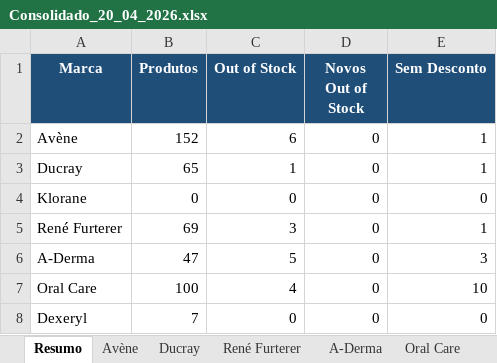
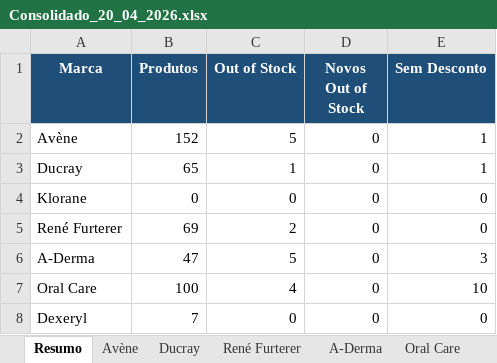
Before and after one commit to SofiaSilva1995/wells-online-monitor, an Excel workbook: logs/Consolidado_20_04_2026.xlsx, sheet Resumo, drawn as a sheet; values as stored, in another font and other column widths than the file's, no borders; the diff names each change by its address in the sheet, - before the commit and + after, or states it on an @@ line.

```diff
--- a/logs/Consolidado_20_04_2026.xlsx (sheet Resumo)
+++ b/logs/Consolidado_20_04_2026.xlsx (sheet Resumo)
-C2 (Out of Stock): 6
+C2 (Out of Stock): 5
-C5 (Out of Stock): 3
+C5 (Out of Stock): 2
-E5 (Sem Desconto): 1
+E5 (Sem Desconto): 0
```
Also changed, not shown: sheet René Furterer, sheet Avène, 3 other files.
